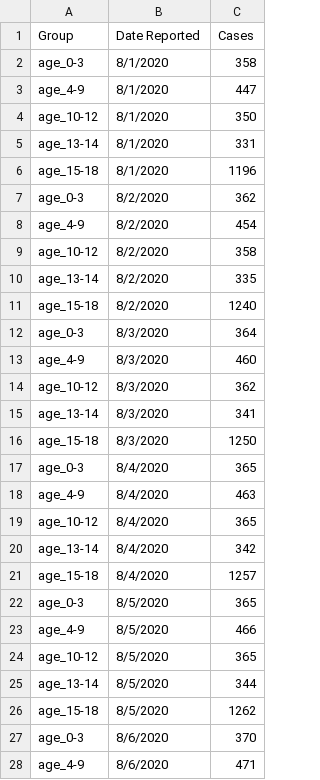
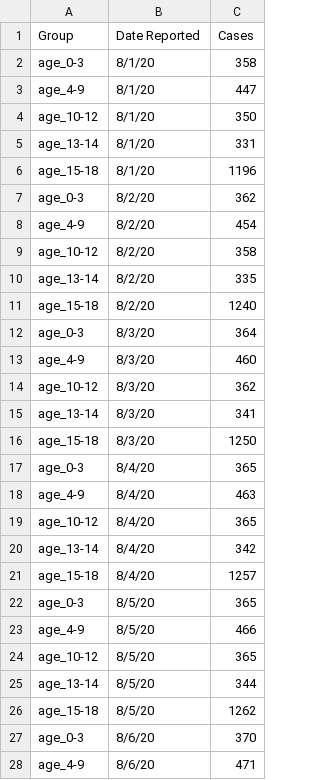
Before and after one commit to anthonydfnguyen/occovidmanualdata, a CSV file: occhildcases.csv, drawn as a sheet; only a part is shown; the diff covers the shown part only.

Commit message:
Shorten 2020 to 20

```diff
--- a/occhildcases.csv
+++ b/occhildcases.csv
@@ -1,28 +1,28 @@
 Group,Date Reported,Cases
-age_0-3,8/1/2020,358
-age_4-9,8/1/2020,447
-age_10-12,8/1/2020,350
-age_13-14,8/1/2020,331
-age_15-18,8/1/2020,1196
-age_0-3,8/2/2020,362
-age_4-9,8/2/2020,454
-age_10-12,8/2/2020,358
-age_13-14,8/2/2020,335
-age_15-18,8/2/2020,1240
-age_0-3,8/3/2020,364
-age_4-9,8/3/2020,460
-age_10-12,8/3/2020,362
-age_13-14,8/3/2020,341
-age_15-18,8/3/2020,1250
-age_0-3,8/4/2020,365
-age_4-9,8/4/2020,463
-age_10-12,8/4/2020,365
-age_13-14,8/4/2020,342
-age_15-18,8/4/2020,1257
-age_0-3,8/5/2020,365
-age_4-9,8/5/2020,466
-age_10-12,8/5/2020,365
-age_13-14,8/5/2020,344
-age_15-18,8/5/2020,1262
-age_0-3,8/6/2020,370
-age_4-9,8/6/2020,471
+age_0-3,8/1/20,358
+age_4-9,8/1/20,447
+age_10-12,8/1/20,350
+age_13-14,8/1/20,331
+age_15-18,8/1/20,1196
+age_0-3,8/2/20,362
+age_4-9,8/2/20,454
+age_10-12,8/2/20,358
+age_13-14,8/2/20,335
+age_15-18,8/2/20,1240
+age_0-3,8/3/20,364
+age_4-9,8/3/20,460
+age_10-12,8/3/20,362
+age_13-14,8/3/20,341
+age_15-18,8/3/20,1250
+age_0-3,8/4/20,365
+age_4-9,8/4/20,463
+age_10-12,8/4/20,365
+age_13-14,8/4/20,342
+age_15-18,8/4/20,1257
+age_0-3,8/5/20,365
+age_4-9,8/5/20,466
+age_10-12,8/5/20,365
+age_13-14,8/5/20,344
+age_15-18,8/5/20,1262
+age_0-3,8/6/20,370
+age_4-9,8/6/20,471
```
Also changed, not shown: 38 edited cells elsewhere in this file.
